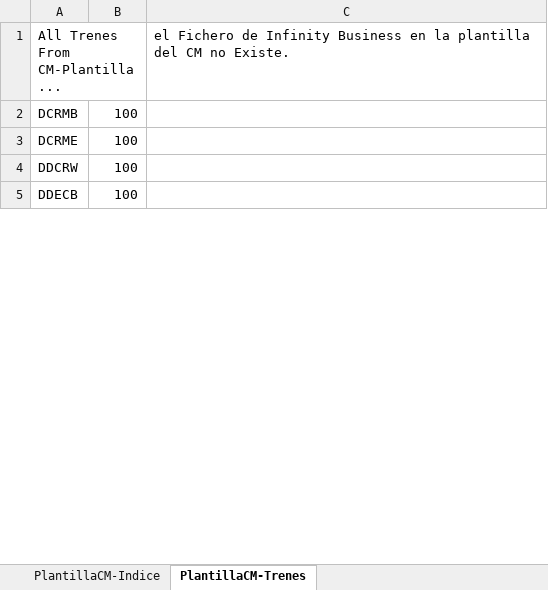
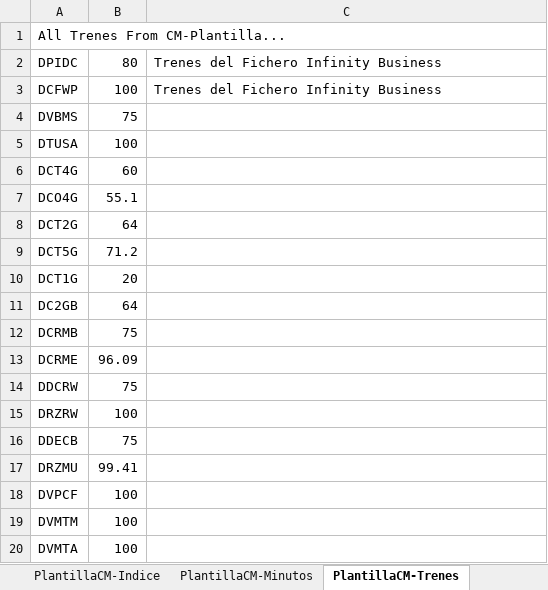
Before and after one commit to ahm22508/Automation_Oferta_And_Anexion_De_Cif_Cases, an Excel workbook: PlantillaCM.xlsx, sheet PlantillaCM-Trenes, drawn as a sheet; only a part is shown; values as stored, in another font and other column widths than the file's, no borders; addresses are those after the commit; the diff covers the shown part only; the diff names each change by its address in the sheet, - before the commit and + after, or states it on an @@ line.

```diff
--- a/PlantillaCM.xlsx (sheet PlantillaCM-Trenes)
+++ b/PlantillaCM.xlsx (sheet PlantillaCM-Trenes)
+sheet tab: PlantillaCM-Minutos
-C1: el Fichero de Infinity Business en la plantilla del CM no Existe.
+C1: (empty)
+row 2: DPIDC | 80 | Trenes del Fichero Infinity Business
+row 3: DCFWP | 100 | Trenes del Fichero Infinity Business
+row 4: DVBMS | 75
+row 5: DTUSA | 100
+row 6: DCT4G | 60
+row 7: DCO4G | 55.1
+row 8: DCT2G | 64
+row 9: DCT5G | 71.2
+row 10: DCT1G | 20
+row 11: DC2GB | 64
-B12: 100
+B12: 75
-B13: 100
+B13: 96.09
-B14: 100
+B14: 75
+row 15: DRZRW | 100
-B16: 100
+B16: 75
+row 17: DRZMU | 99.41
+row 18: DVPCF | 100
+row 19: DVMTM | 100
+row 20: DVMTA | 100
```
Also changed, not shown: 22 added rows, 1 removed row and 3 edited cells elsewhere in this sheet, sheet Descuentos y Tarifas, sheet PlantillaCM-Indice, other sheet tabs, 23 other files.
